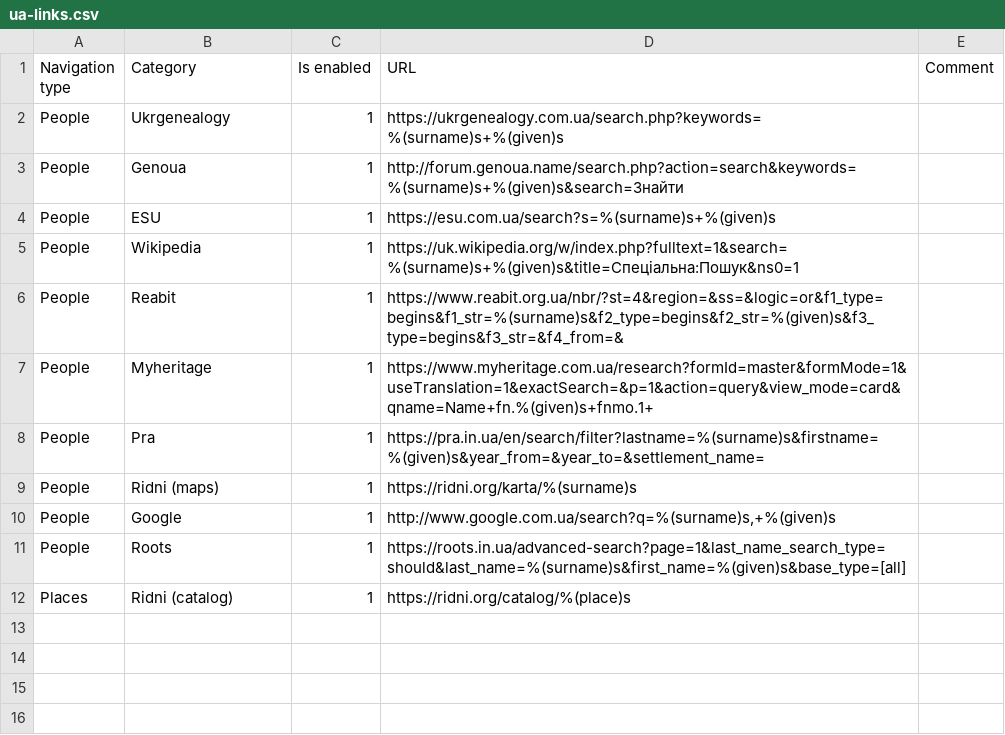
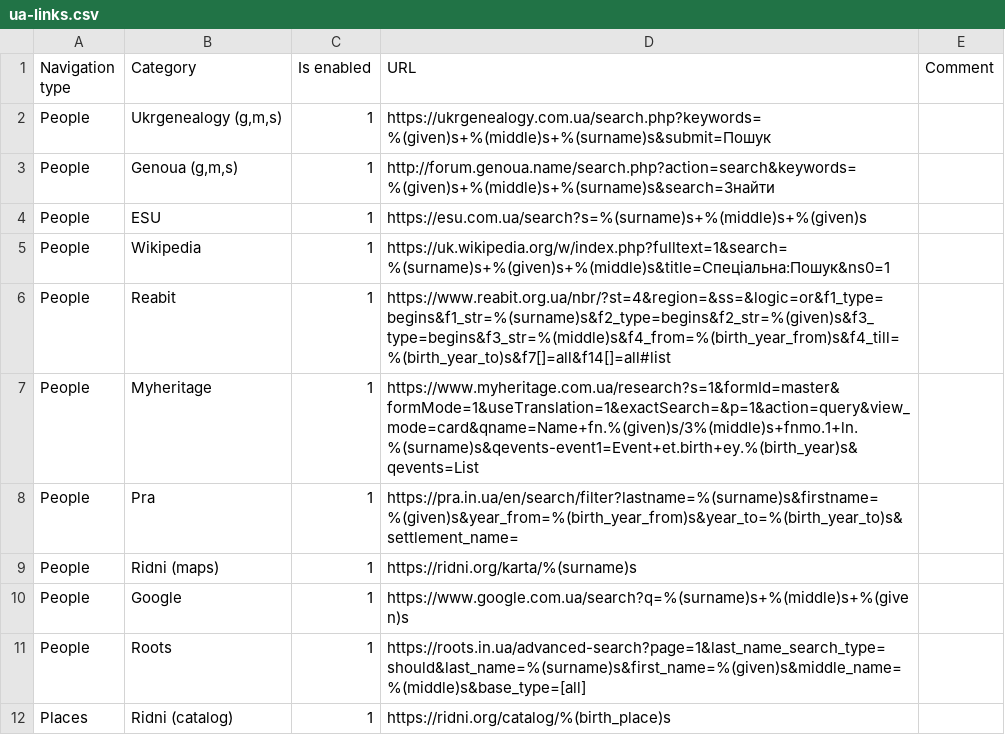
Before and after one commit to jurchello/WebSearch, a CSV file: csv/ua-links.csv, drawn as a sheet; the diff names each change by its address in the sheet, - before the commit and + after, or states it on an @@ line.

Commit message:
Issue #1

```diff
--- a/csv/ua-links.csv
+++ b/csv/ua-links.csv
-B2 (Category): Ukrgenealogy
+B2 (Category): Ukrgenealogy (g,m,s)
-D2 (URL): https://ukrgenealogy.com.ua/search.php?keywords=%(surname)s+%(given)s
+D2 (URL): https://ukrgenealogy.com.ua/search.php?keywords=%(given)s+%(middle)s+%(surname)s&submit=Пошук
-B3 (Category): Genoua
+B3 (Category): Genoua (g,m,s)
-D3 (URL): http://forum.genoua.name/search.php?action=search&keywords=%(surname)s+%(given)s&search=Знайти
+D3 (URL): http://forum.genoua.name/search.php?action=search&keywords=%(given)s+%(middle)s+%(surname)s&search=Знайти
-D4 (URL): https://esu.com.ua/search?s=%(surname)s+%(given)s
+D4 (URL): https://esu.com.ua/search?s=%(surname)s+%(middle)s+%(given)s
-D5 (URL): https://uk.wikipedia.org/w/index.php?fulltext=1&search=%(surname)s+%(given)s&title=Спеціальна:Пошук&ns0=1
+D5 (URL): https://uk.wikipedia.org/w/index.php?fulltext=1&search=%(surname)s+%(given)s+%(middle)s&title=Спеціальна:Пошук&ns0=1
-D6 (URL): https://www.reabit.org.ua/nbr/?st=4&region=&ss=&logic=or&f1_type=begins&f1_str=%(surname)s&f2_type=begins&f2_str=%(given)s&f3_type=begins&f3_str=&f4_from=&
+D6 (URL): https://www.reabit.org.ua/nbr/?st=4&region=&ss=&logic=or&f1_type=begins&f1_str=%(surname)s&f2_type=begins&f2_str=%(given)s&f3_type=begins&f3_str=%(middle)s&f4_from=%(birth_year_from)s&f4_till=%(birth_year_to)s&f7[]=all&f14[]=all#list
-D7 (URL): https://www.myheritage.com.ua/research?formId=master&formMode=1&useTranslation=1&exactSearch=&p=1&action=query&view_mode=card&qname=Name+fn.%(given)s+fnmo.1+
+D7 (URL): https://www.myheritage.com.ua/research?s=1&formId=master&formMode=1&useTranslation=1&exactSearch=&p=1&action=query&view_mode=card&qname=Name+fn.%(given)s/3%(middle)s+fnmo.1+ln.%(surname)s&qevents-event1=Event+et.birth+ey.%(birth_year)s&qevents=List
-D8 (URL): https://pra.in.ua/en/search/filter?lastname=%(surname)s&firstname=%(given)s&year_from=&year_to=&settlement_name=
+D8 (URL): https://pra.in.ua/en/search/filter?lastname=%(surname)s&firstname=%(given)s&year_from=%(birth_year_from)s&year_to=%(birth_year_to)s&settlement_name=
-D10 (URL): http://www.google.com.ua/search?q=%(surname)s,+%(given)s
+D10 (URL): https://www.google.com.ua/search?q=%(surname)s+%(middle)s+%(given)s
-D11 (URL): https://roots.in.ua/advanced-search?page=1&last_name_search_type=should&last_name=%(surname)s&first_name=%(given)s&base_type=[all]
+D11 (URL): https://roots.in.ua/advanced-search?page=1&last_name_search_type=should&last_name=%(surname)s&first_name=%(given)s&middle_name=%(middle)s&base_type=[all]
-D12 (URL): https://ridni.org/catalog/%(place)s
+D12 (URL): https://ridni.org/catalog/%(birth_place)s
```
